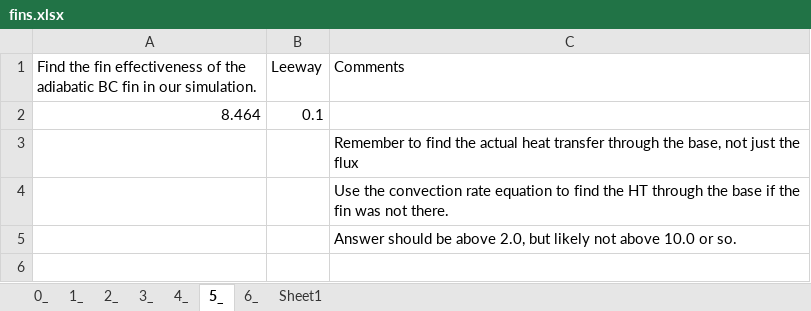
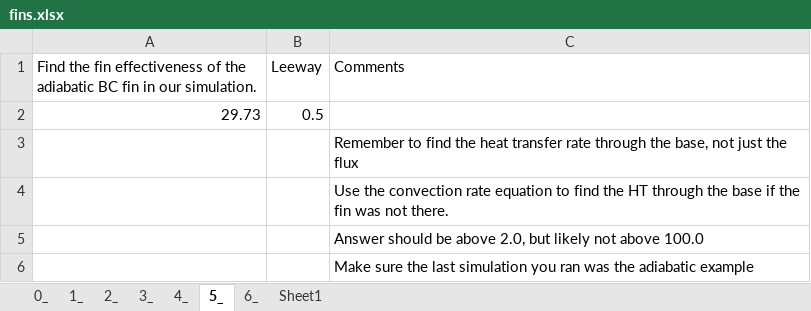
Before and after one commit to MAugspurger/Heat_Transfer_ENGR_321, an Excel workbook: 2_Convection/Embedded_Qs/fins.xlsx, sheet 5_, drawn as a sheet; values as stored, in another font and other column widths than the file's, no borders; removed rows and columns are numbered as before the commit, all else as after; the diff names each change by its address in the sheet, - before the commit and + after, or states it on an @@ line.

```diff
--- a/2_Convection/Embedded_Qs/fins.xlsx (sheet 5_)
+++ b/2_Convection/Embedded_Qs/fins.xlsx (sheet 5_)
-row 2: 8.464 | 0.1
+row 2: 29.73 | 0.5
-C3 (Comments): …find the actual heat transfer through the…
+C3 (Comments): …find the heat transfer rate through the…
-C5 (Comments): …not above 10.0 or so.
+C5 (Comments): …not above 100.0
+row 6:  |  | Make sure the last simulation you ran was the adiabatic example
```
Also changed, not shown: sheet 3_, sheet 6_, sheet 4_.
